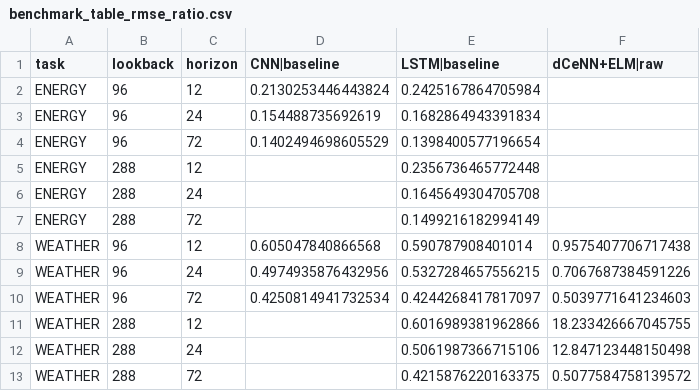
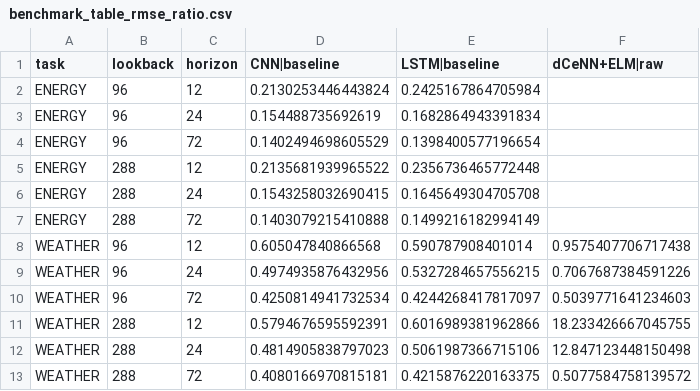
Before and after one commit to binurawidanagama/thesis_forecasting_new_dataset, a CSV file: benchmark_table_rmse_ratio.csv, drawn as a sheet.

```diff
--- a/benchmark_table_rmse_ratio.csv
+++ b/benchmark_table_rmse_ratio.csv
@@ -4,5 +4,5 @@ ENERGY,96,24,0.154488735692619,0.1682864943391834,
 ENERGY,96,72,0.1402494698605529,0.1398400577196654,
-ENERGY,288,12,,0.2356736465772448,
-ENERGY,288,24,,0.1645649304705708,
-ENERGY,288,72,,0.1499216182994149,
+ENERGY,288,12,0.2135681939965522,0.2356736465772448,
+ENERGY,288,24,0.1543258032690415,0.1645649304705708,
+ENERGY,288,72,0.1403079215410888,0.1499216182994149,
 WEATHER,96,12,0.605047840866568,0.590787908401014,0.9575407706717438
@@ -10,4 +10,4 @@ WEATHER,96,24,0.4974935876432956,0.5327284657556215,0.7067687384591226
 WEATHER,96,72,0.4250814941732534,0.4244268417817097,0.5039771641234603
-WEATHER,288,12,,0.6016989381962866,18.233426667045755
-WEATHER,288,24,,0.5061987366715106,12.847123448150498
-WEATHER,288,72,,0.4215876220163375,0.5077584758139572
+WEATHER,288,12,0.5794676595592391,0.6016989381962866,18.233426667045755
+WEATHER,288,24,0.4814905838797023,0.5061987366715106,12.847123448150498
+WEATHER,288,72,0.4080166970815181,0.4215876220163375,0.5077584758139572
```
Also changed, not shown: benchmark_table_latency_ms.csv, benchmark_winners_rmse_ratio.csv, 20 other files.
